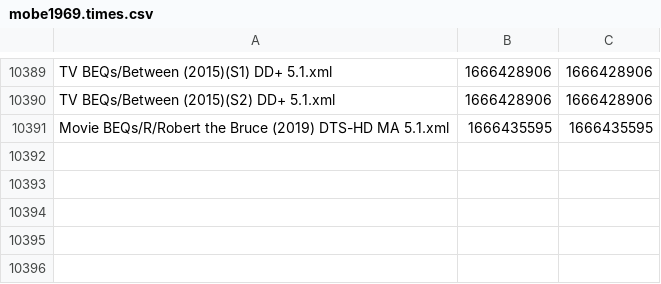
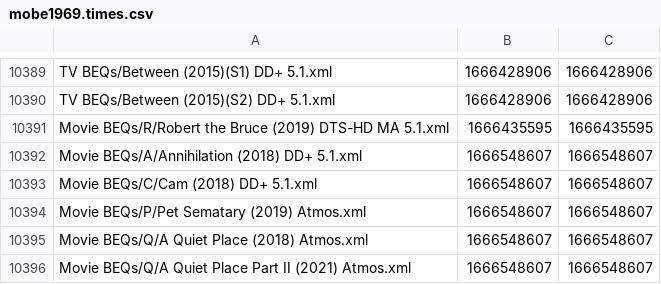
Before and after one commit to 3ll3d00d/beqcatalogue, a CSV file: mobe1969.times.csv, drawn as a sheet; only a part is shown, gaps mark what is left out.

```diff
--- a/mobe1969.times.csv
+++ b/mobe1969.times.csv
@@ -10391 +10391,6 @@ TV BEQs/Between (2015)(S2) DD+ 5.1.xml,1666428906,1666428906
 Movie BEQs/R/Robert the Bruce (2019) DTS-HD MA 5.1.xml,1666435595,1666435595
+Movie BEQs/A/Annihilation (2018) DD+ 5.1.xml,1666548607,1666548607
+Movie BEQs/C/Cam (2018) DD+ 5.1.xml,1666548607,1666548607
+Movie BEQs/P/Pet Sematary (2019) Atmos.xml,1666548607,1666548607
+Movie BEQs/Q/A Quiet Place (2018) Atmos.xml,1666548607,1666548607
+Movie BEQs/Q/A Quiet Place Part II (2021) Atmos.xml,1666548607,1666548607
```
Also changed, not shown: 10 other files.
